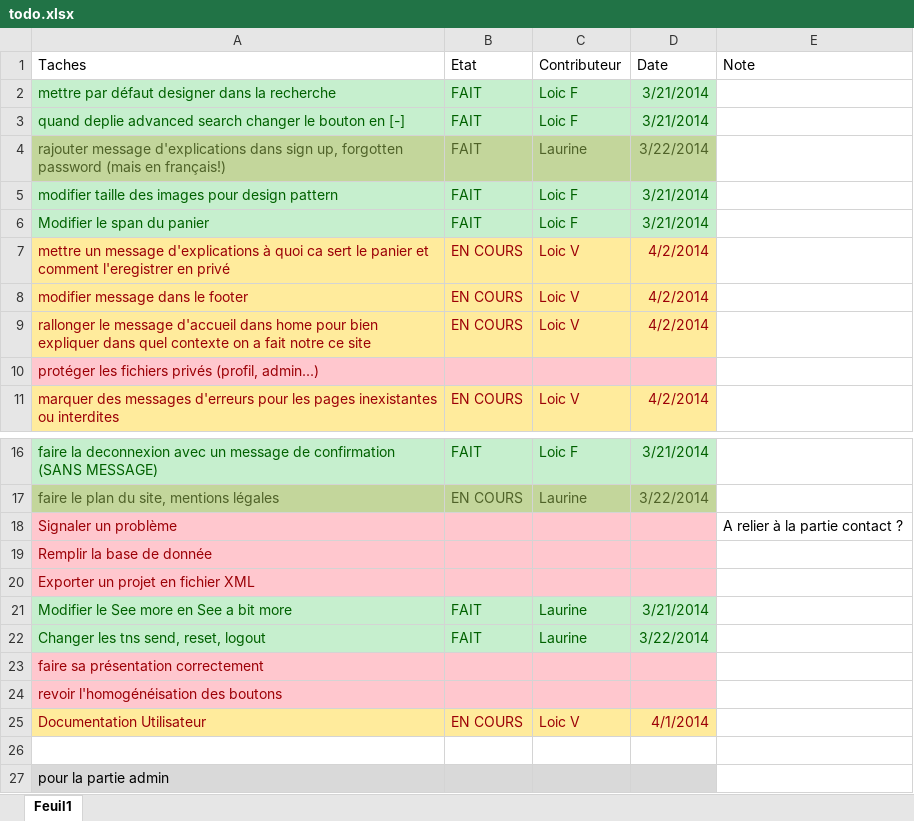
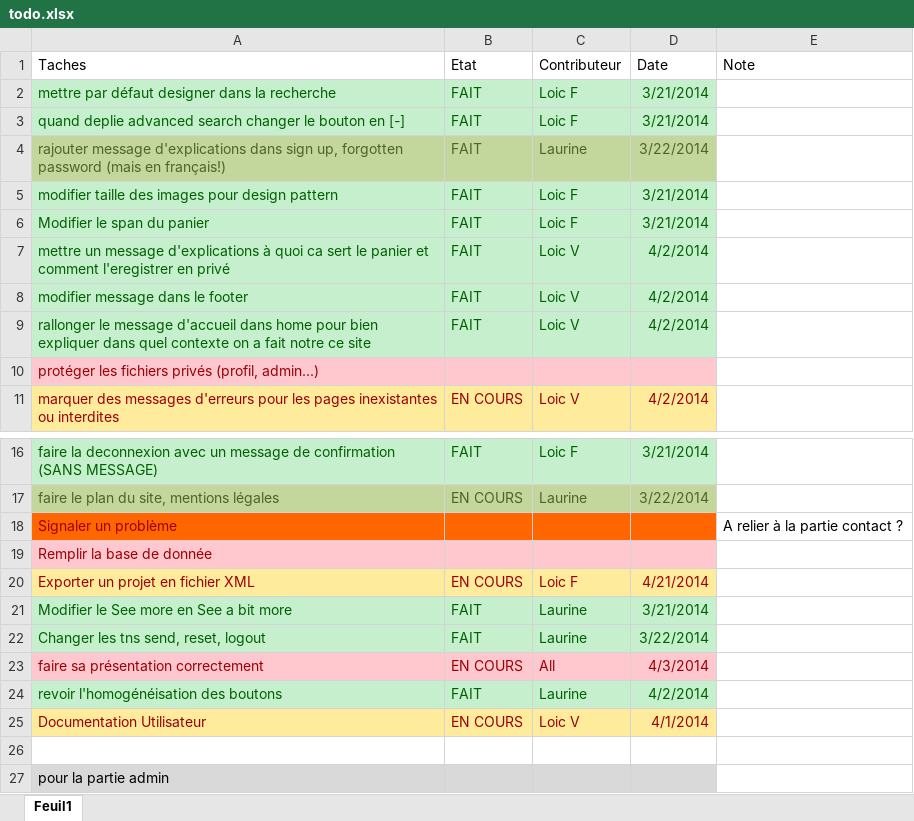
Before and after one commit to Hugo31/site, an Excel workbook: todo.xlsx, sheet Feuil1, drawn as a sheet; only a part is shown, gaps mark what is left out; values as stored, in another font and other column widths than the file's, no borders; the diff names each change by its address in the sheet, - before the commit and + after, or states it on an @@ line.

```diff
--- a/todo.xlsx (sheet Feuil1)
+++ b/todo.xlsx (sheet Feuil1)
@@ A7:D9 fill: #FFEB9C → #C6EFCE, text colour: #9C0006 → #006100 @@
-B7:B9 (Etat): EN COURS
+B7:B9 (Etat): FAIT
-A18:D18 fill: #FFC7CE
+A18:D18 fill: #FF6600
-A20:D20 fill: #FFC7CE
+A20:D20 fill: #FFEB9C
-B20 (Etat): (empty)
+B20 (Etat): EN COURS
-C20 (Contributeur): (empty)
+C20 (Contributeur): Loic F
-D20 (Date): (empty)
+D20 (Date): 4/21/2014
-B23 (Etat): (empty)
+B23 (Etat): EN COURS
-C23 (Contributeur): (empty)
+C23 (Contributeur): All
-D23 (Date): (empty)
+D23 (Date): 4/3/2014
-A24 text colour: #9C0006
+A24 text colour: #006100
-A24:D24 fill: #FFC7CE
+A24:D24 fill: #C6EFCE
-B24 (Etat): (empty)
+B24 (Etat): FAIT
-C24 (Contributeur): (empty)
+C24 (Contributeur): Laurine
-D24 (Date): (empty)
+D24 (Date): 4/2/2014
```
Also changed, not shown: 1 other file.
